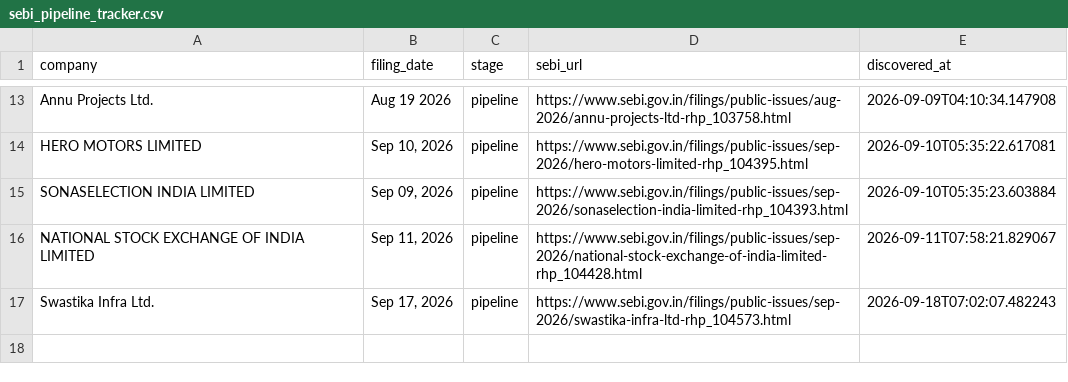
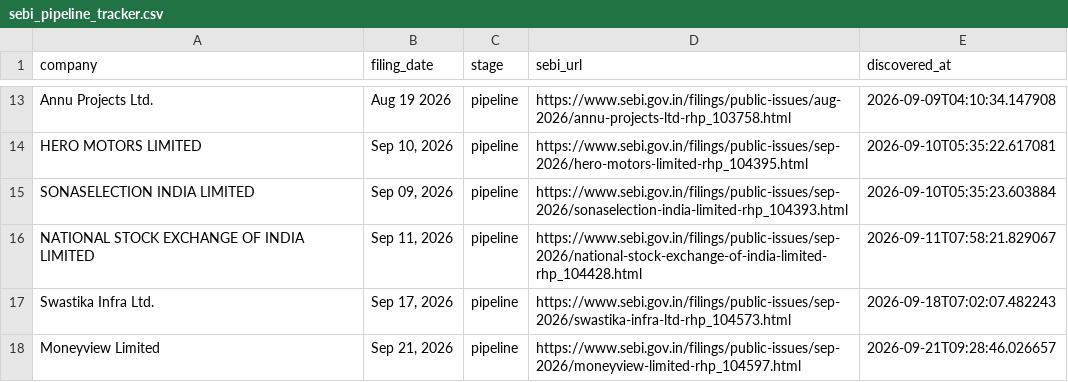
Before and after one commit to Rachitjainca/bse-ipo-tracker, a CSV file: sebi_pipeline_tracker.csv, drawn as a sheet; only a part is shown, gaps mark what is left out.

Commit message:
Update IPO & pipeline trackers [skip ci]

```diff
--- a/sebi_pipeline_tracker.csv
+++ b/sebi_pipeline_tracker.csv
@@ -17 +17,2 @@ NATIONAL STOCK EXCHANGE OF INDIA LIMITED,"Sep 11, 2026",pipeline,https://www.seb
 Swastika Infra Ltd.,"Sep 17, 2026",pipeline,https://www.sebi.gov.in/filings/public-issues/sep-2026/swastika-infra-ltd-rhp_104573.html,2026-09-18T07:02:07.482243
+Moneyview Limited,"Sep 21, 2026",pipeline,https://www.sebi.gov.in/filings/public-issues/sep-2026/moneyview-limited-rhp_104597.html,2026-09-21T09:28:46.026657
```
Also changed, not shown: ipo_tracker.csv.
